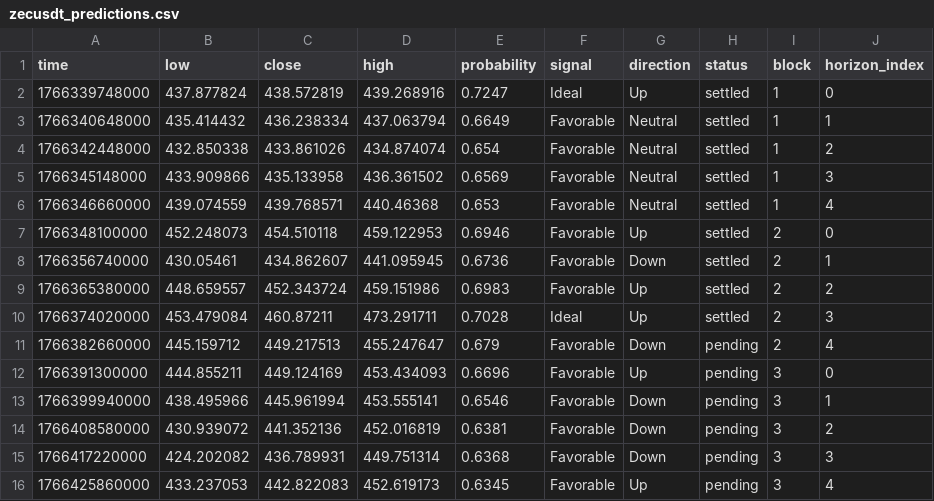
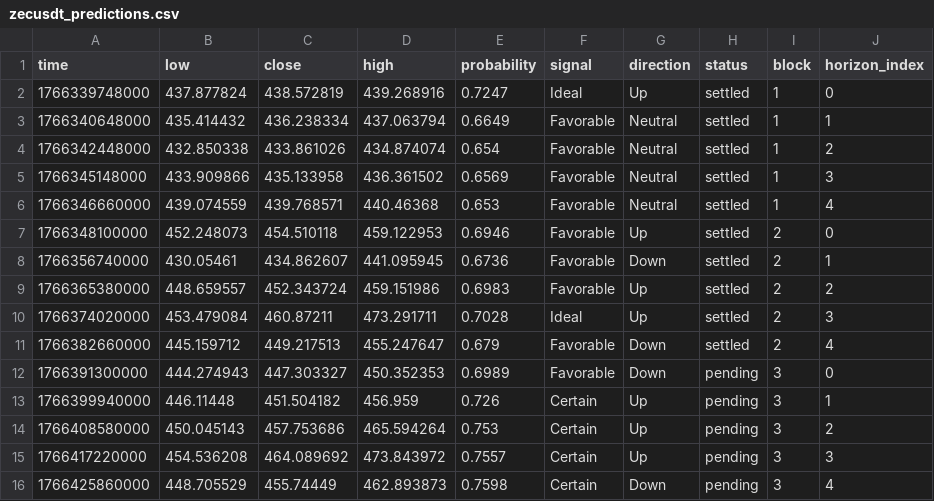
Before and after one commit to Cipherion-Market-Research/abacus-trading-view, a CSV file: data/crypto/zecusdt_predictions.csv, drawn as a sheet.

```diff
--- a/data/crypto/zecusdt_predictions.csv
+++ b/data/crypto/zecusdt_predictions.csv
@@ -10,7 +10,7 @@ time,low,close,high,probability,signal,direction,status,block,horizon_index
 1766374020000,453.479084,460.87211,473.291711,0.7028,Ideal,Up,settled,2,3
-1766382660000,445.159712,449.217513,455.247647,0.679,Favorable,Down,pending,2,4
-1766391300000,444.855211,449.124169,453.434093,0.6696,Favorable,Up,pending,3,0
-1766399940000,438.495966,445.961994,453.555141,0.6546,Favorable,Down,pending,3,1
-1766408580000,430.939072,441.352136,452.016819,0.6381,Favorable,Down,pending,3,2
-1766417220000,424.202082,436.789931,449.751314,0.6368,Favorable,Down,pending,3,3
-1766425860000,433.237053,442.822083,452.619173,0.6345,Favorable,Up,pending,3,4
+1766382660000,445.159712,449.217513,455.247647,0.679,Favorable,Down,settled,2,4
+1766391300000,444.274943,447.303327,450.352353,0.6989,Favorable,Down,pending,3,0
+1766399940000,446.11448,451.504182,456.959,0.726,Certain,Up,pending,3,1
+1766408580000,450.045143,457.753686,465.594264,0.753,Certain,Up,pending,3,2
+1766417220000,454.536208,464.089692,473.843972,0.7557,Certain,Up,pending,3,3
+1766425860000,448.705529,455.74449,462.893873,0.7598,Certain,Down,pending,3,4
```
Also changed, not shown: data/crypto/adausdt_predictions.csv, data/crypto/dotusdt_predictions.csv, 10 other files.
